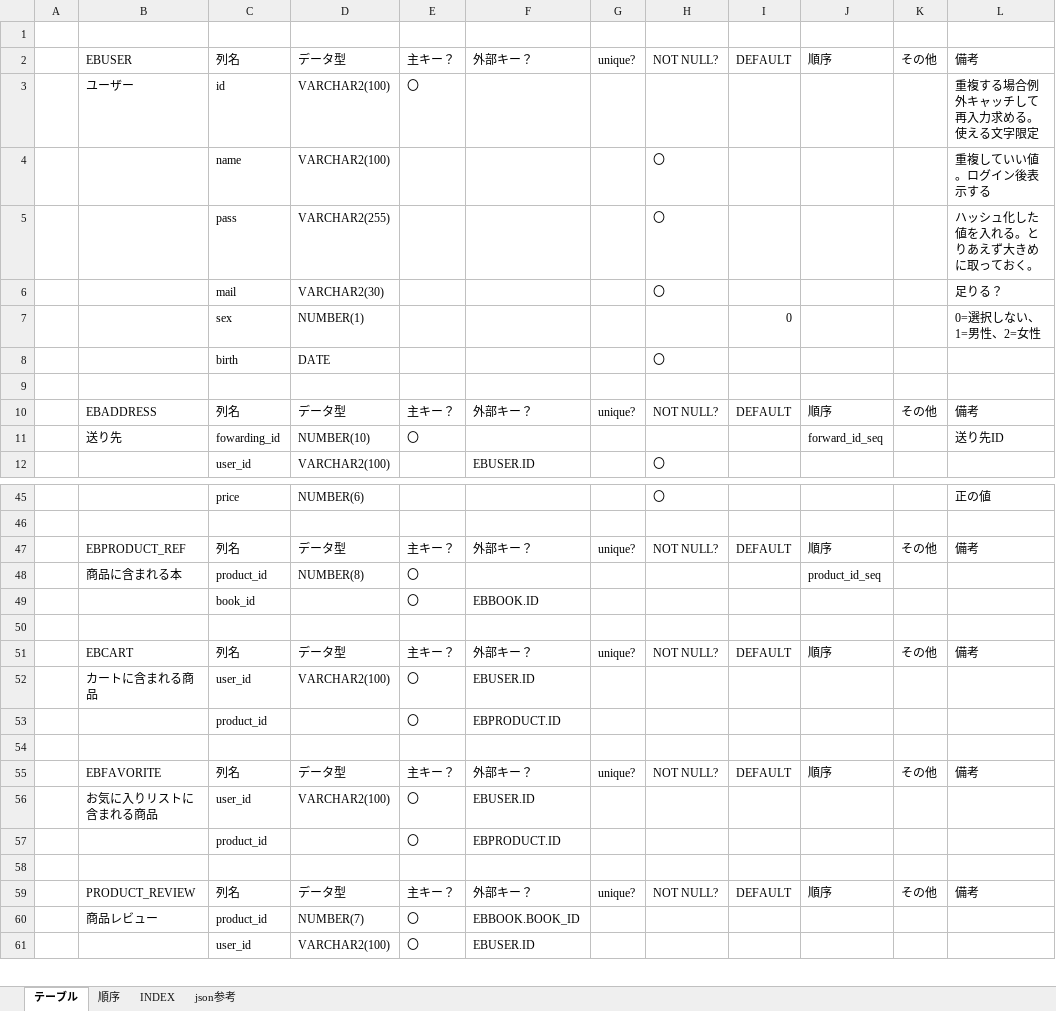
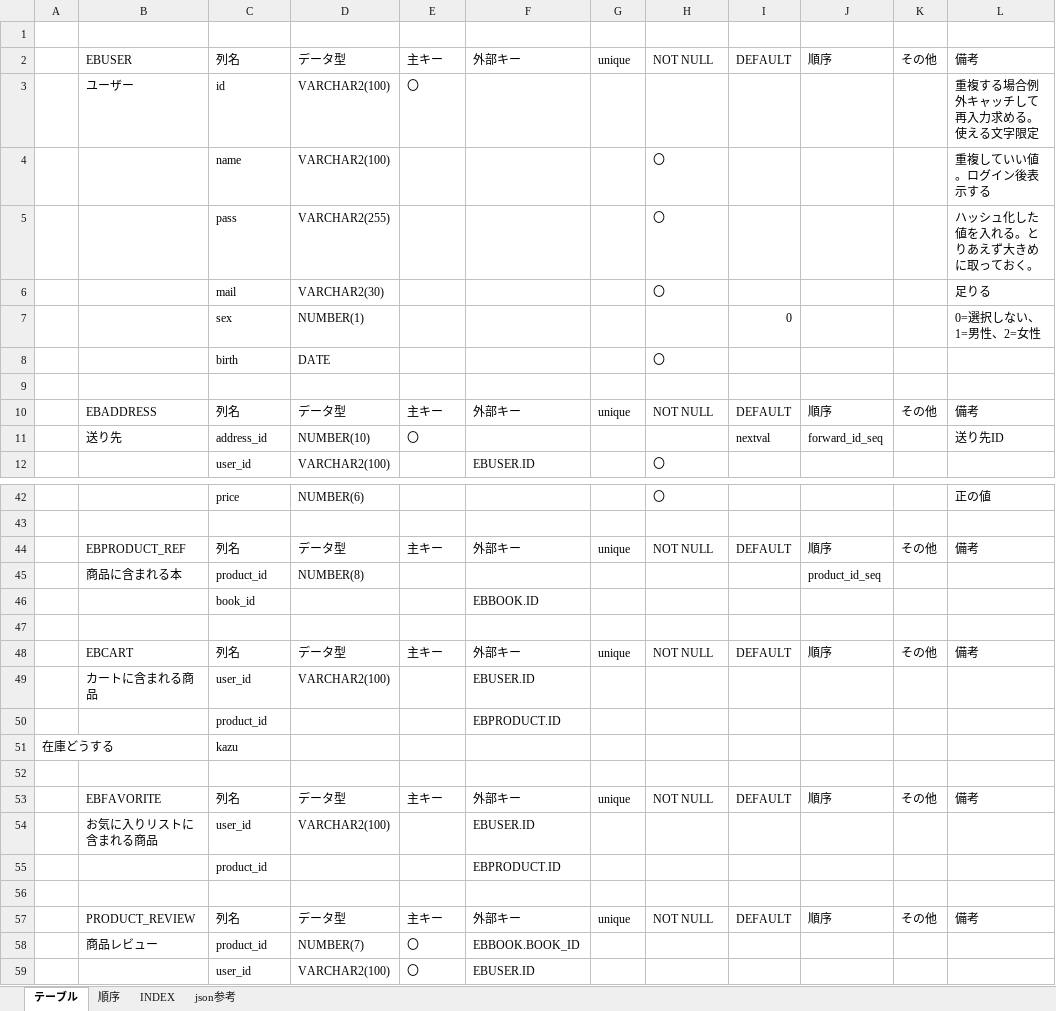
Before and after one commit to hy-18304021/ECbook, an Excel workbook: document/databaseinfo.xlsx, sheet テーブル, drawn as a sheet; only a part is shown, gaps mark what is left out; values as stored, in another font and other column widths than the file's, no borders; addresses are those after the commit; the diff covers the shown part only; the diff names each change by its address in the sheet, - before the commit and + after, or states it on an @@ line.

```diff
--- a/document/databaseinfo.xlsx (sheet テーブル)
+++ b/document/databaseinfo.xlsx (sheet テーブル)
-E2: 主キー？
+E2: 主キー
-F2: 外部キー？
+F2: 外部キー
-G2: unique?
+G2: unique
-H2: NOT NULL?
+H2: NOT NULL
-L6: 足りる？
+L6: 足りる
-E10: 主キー？
+E10: 主キー
-F10: 外部キー？
+F10: 外部キー
-G10: unique?
+G10: unique
-H10: NOT NULL?
+H10: NOT NULL
-C11: fowarding_id
+C11: address_id
-I11: (empty)
+I11: nextval
-E44: 主キー？
+E44: 主キー
-F44: 外部キー？
+F44: 外部キー
-G44: unique?
+G44: unique
-H44: NOT NULL?
+H44: NOT NULL
-E45:E46: 〇
+E45:E46: (empty)
-E48: 主キー？
+E48: 主キー
-F48: 外部キー？
+F48: 外部キー
-G48: unique?
+G48: unique
-H48: NOT NULL?
+H48: NOT NULL
-E49:E50: 〇
+E49:E50: (empty)
+row 51: 在庫どうする |  | kazu
-E53: 主キー？
+E53: 主キー
-F53: 外部キー？
+F53: 外部キー
-G53: unique?
+G53: unique
-H53: NOT NULL?
+H53: NOT NULL
-E54:E55: 〇
+E54:E55: (empty)
-E57: 主キー？
+E57: 主キー
-F57: 外部キー？
+F57: 外部キー
-G57: unique?
+G57: unique
-H57: NOT NULL?
+H57: NOT NULL
```
Also changed, not shown: 8 added rows, 12 removed rows and 39 edited cells elsewhere in this sheet.
